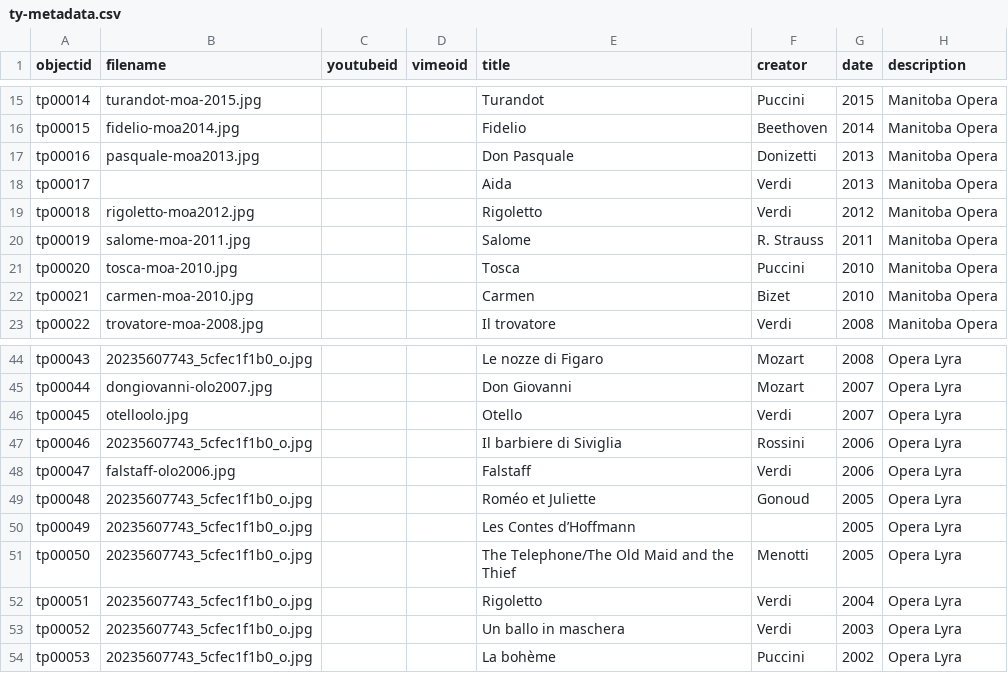
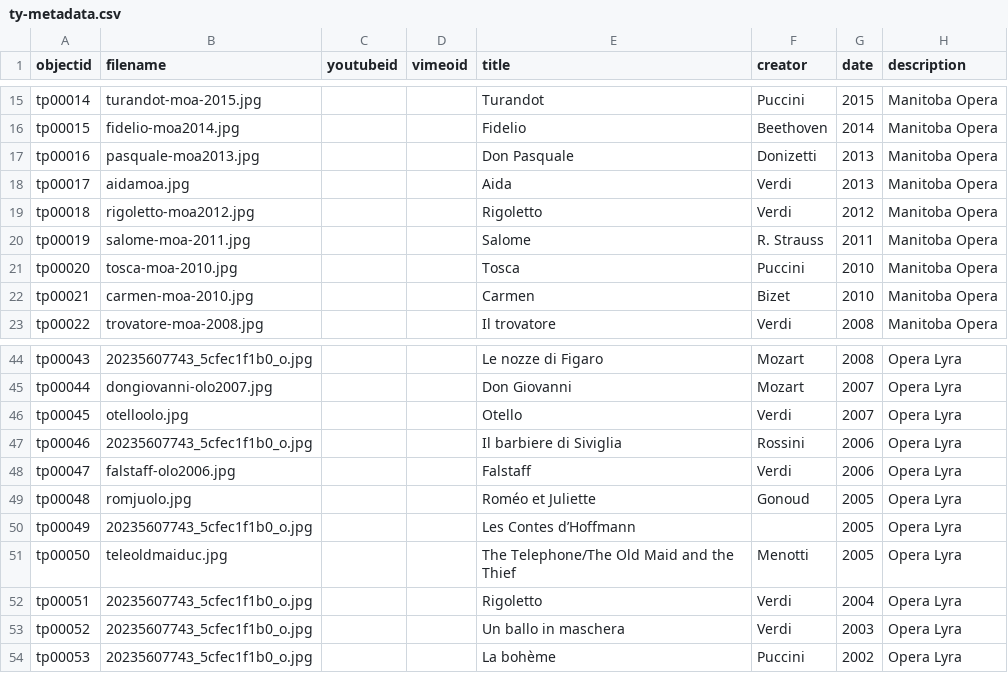
Before and after one commit to Bibliojo/Ty-Paterson, a CSV file: _data/ty-metadata.csv, drawn as a sheet; only a part is shown, gaps mark what is left out; the diff covers the shown part only; the diff names each change by its address in the sheet, - before the commit and + after, or states it on an @@ line.

```diff
--- a/_data/ty-metadata.csv
+++ b/_data/ty-metadata.csv
-B18 (filename): (empty)
+B18 (filename): aidamoa.jpg
-B49 (filename): 20235607743_5cfec1f1b0_o.jpg
+B49 (filename): romjuolo.jpg
-B51 (filename): 20235607743_5cfec1f1b0_o.jpg
+B51 (filename): teleoldmaiduc.jpg
```
Also changed, not shown: 62 edited cells elsewhere in this file.
